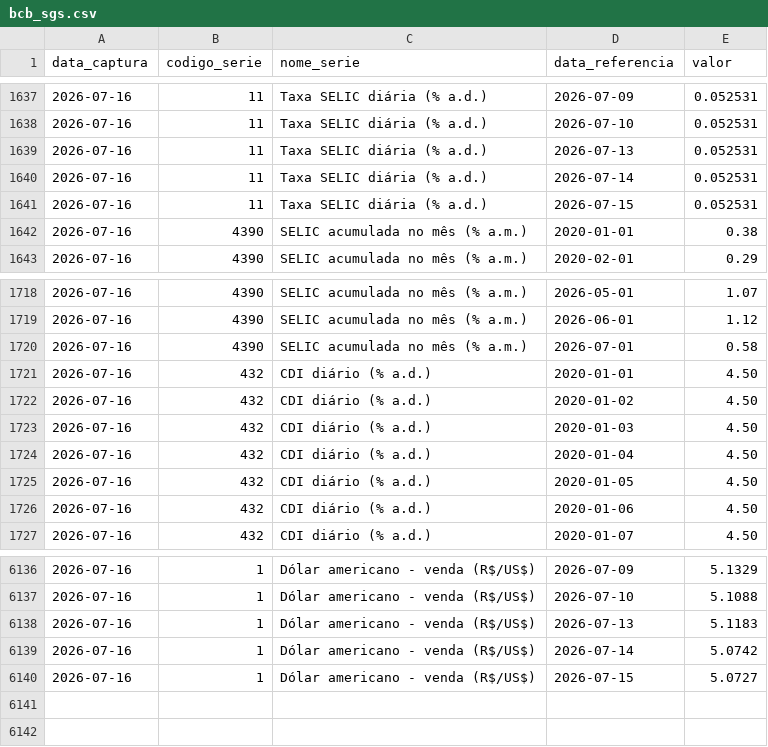
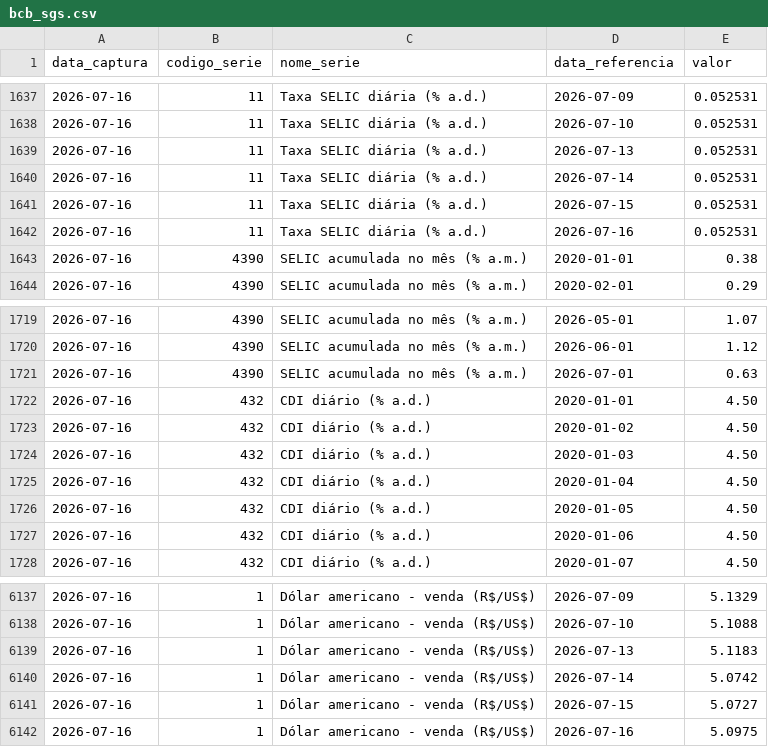
Before and after one commit to PulseDataLabs/PulseFlat, a CSV file: data/bcb_sgs.csv, drawn as a sheet; only a part is shown, gaps mark what is left out.

```diff
--- a/data/bcb_sgs.csv
+++ b/data/bcb_sgs.csv
@@ -1641,2 +1641,3 @@ data_captura,codigo_serie,nome_serie,data_referencia,valor
 2026-07-16,11,Taxa SELIC diária (% a.d.),2026-07-15,0.052531
+2026-07-16,11,Taxa SELIC diária (% a.d.),2026-07-16,0.052531
 2026-07-16,4390,SELIC acumulada no mês (% a.m.),2020-01-01,0.38
@@ -1719,3 +1720,3 @@ data_captura,codigo_serie,nome_serie,data_referencia,valor
 2026-07-16,4390,SELIC acumulada no mês (% a.m.),2026-06-01,1.12
-2026-07-16,4390,SELIC acumulada no mês (% a.m.),2026-07-01,0.58
+2026-07-16,4390,SELIC acumulada no mês (% a.m.),2026-07-01,0.63
 2026-07-16,432,CDI diário (% a.d.),2020-01-01,4.50
@@ -6140 +6141,2 @@ data_captura,codigo_serie,nome_serie,data_referencia,valor
 2026-07-16,1,Dólar americano - venda (R$/US$),2026-07-15,5.0727
+2026-07-16,1,Dólar americano - venda (R$/US$),2026-07-16,5.0975
```
Also changed, not shown: data/b3_limites_garantias.csv, data/bcb_ptax.csv, 15 other files.
